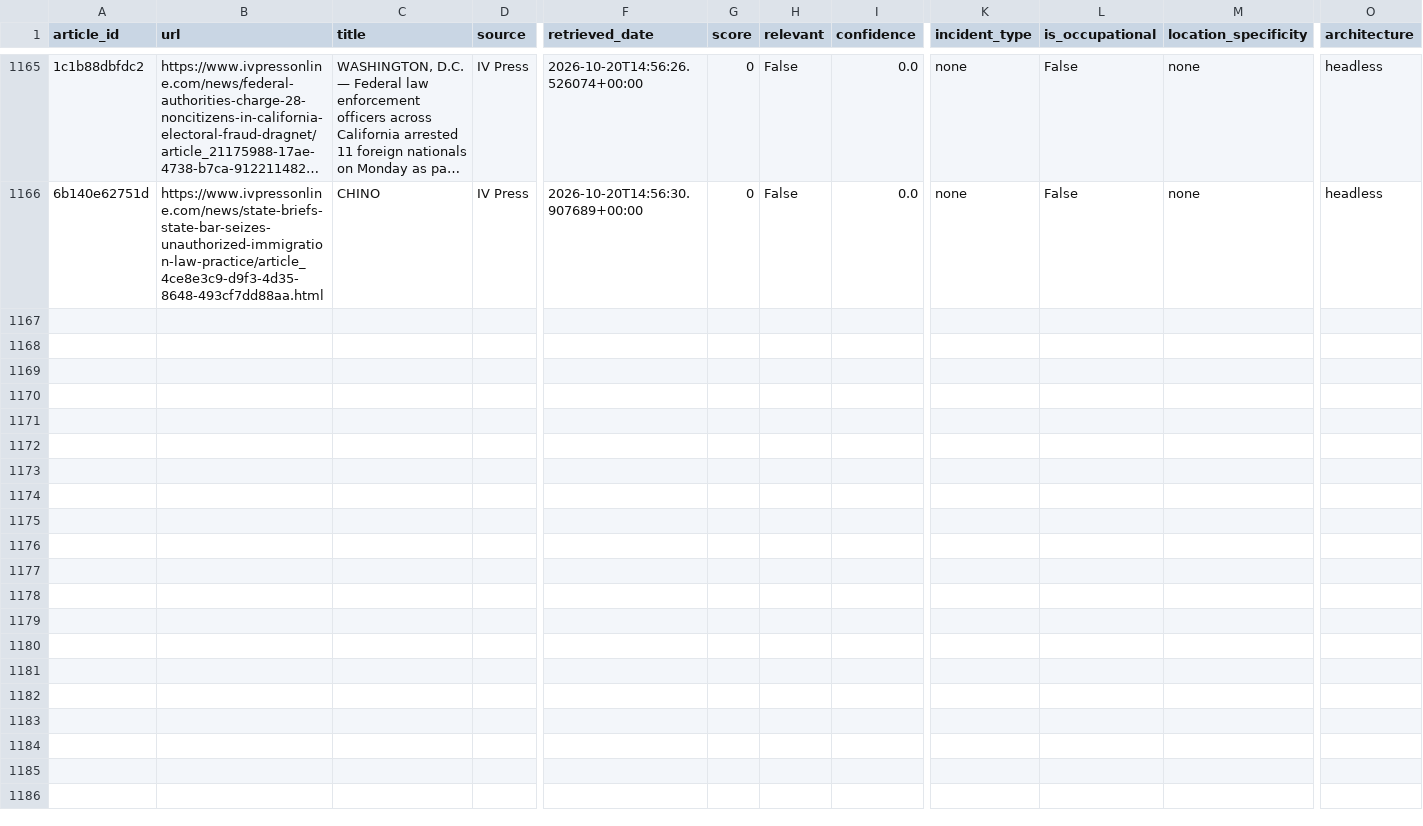
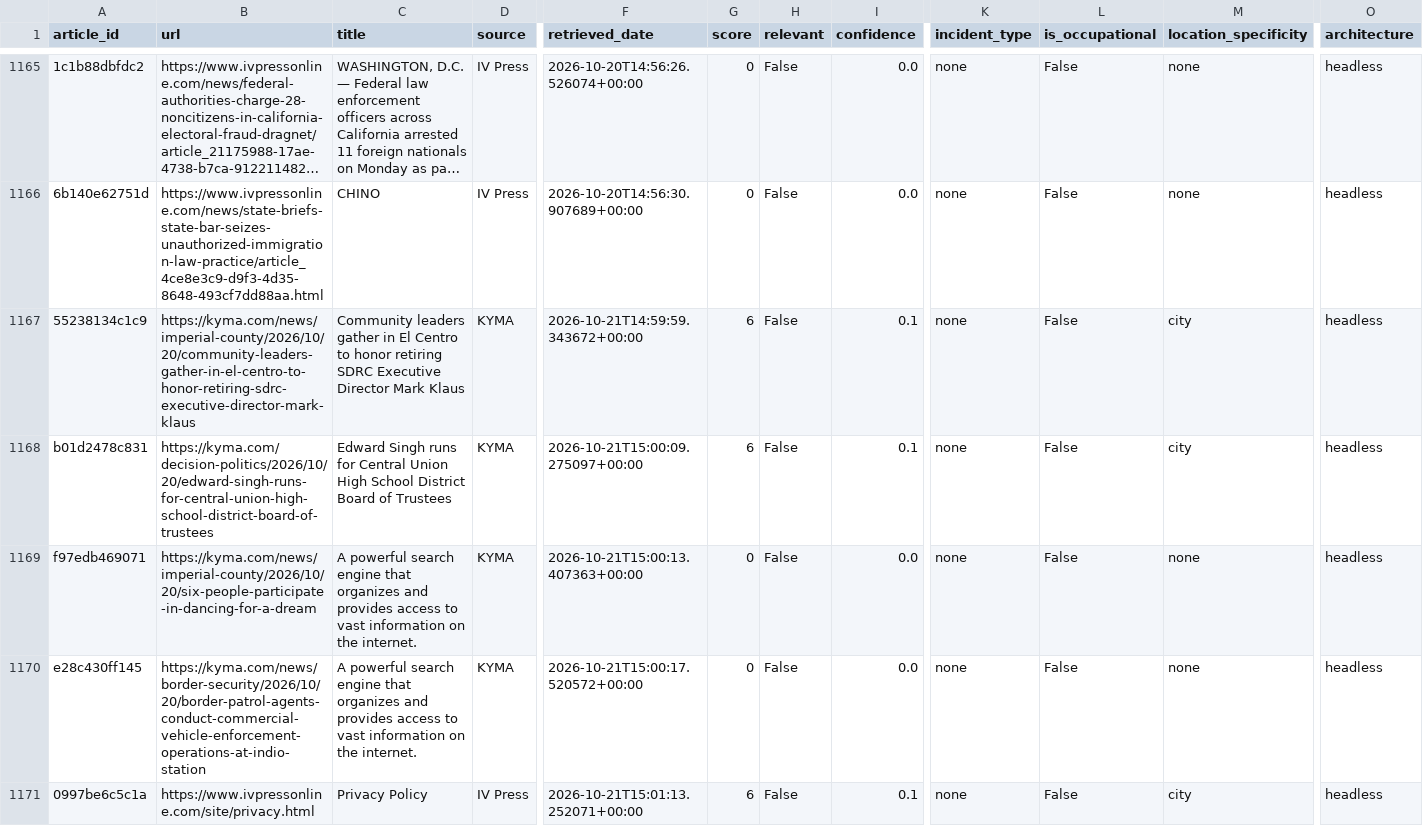
Before and after one commit to theaenache/4branch-iv-heatwatch, a CSV file: data/headless_scored.csv, drawn as a sheet; only a part is shown, gaps mark what is left out; long unchanged cells end in …; rows hold the shown columns only; the diff covers the shown part only; the diff names each change by its address in the sheet, - before the commit and + after, or states it on an @@ line.

```diff
--- a/data/headless_scored.csv
+++ b/data/headless_scored.csv
+row 1167: 55238134c1c9 | https://kyma.com/news/imperial-county/2026/10/20/community-leaders-gather-in-el-centro-to-honor-retiring-sdrc-executive-director-mark-klaus | Community leaders gather in El Centro to honor retiring SDRC Executive Director Mark Klaus | KYMA | 2026-10-21T14:59:59.343672+00:00 | 6 | False | 0.1 | none | False | city | headless
+row 1168: b01d2478c831 | https://kyma.com/decision-politics/2026/10/20/edward-singh-runs-for-central-union-high-school-district-board-of-trustees | Edward Singh runs for Central Union High School District Board of Trustees | KYMA | 2026-10-21T15:00:09.275097+00:00 | 6 | False | 0.1 | none | False | city | headless
+row 1169: f97edb469071 | https://kyma.com/news/imperial-county/2026/10/20/six-people-participate-in-dancing-for-a-dream | A powerful search engine that organizes and provides access to vast information on the internet. | KYMA | 2026-10-21T15:00:13.407363+00:00 | 0 | False | 0.0 | none | False | none | headless
+row 1170: e28c430ff145 | https://kyma.com/news/border-security/2026/10/20/border-patrol-agents-conduct-commercial-vehicle-enforcement-operations-at-indio-station | A powerful search engine that organizes and provides access to vast information on the internet. | KYMA | 2026-10-21T15:00:17.520572+00:00 | 0 | False | 0.0 | none | False | none | headless
+row 1171: 0997be6c5c1a | https://www.ivpressonline.com/site/privacy.html | Privacy Policy | IV Press | 2026-10-21T15:01:13.252071+00:00 | 6 | False | 0.1 | none | False | city | headless
```
Also changed, not shown: 5 added rows elsewhere in this file, data/rss_scored.csv, 1 other file.
